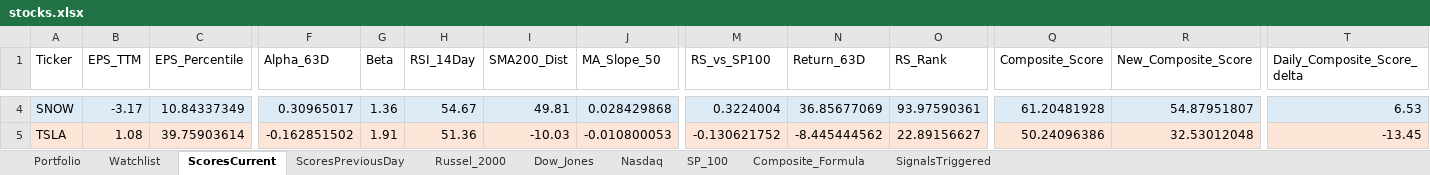
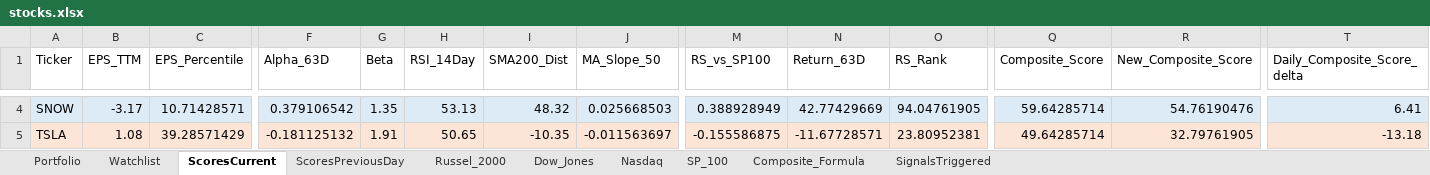
Before and after one commit to srijaipur/stocks-analytics-engine, an Excel workbook: stocks.xlsx, sheet ScoresCurrent, drawn as a sheet; only a part is shown, gaps mark what is left out; values as stored, in another font and other column widths than the file's, no borders; the diff covers the shown part only; the diff names each change by its address in the sheet, - before the commit and + after, or states it on an @@ line.

```diff
--- a/stocks.xlsx (sheet ScoresCurrent)
+++ b/stocks.xlsx (sheet ScoresCurrent)
-C4 (EPS_Percentile): 10.84337349
+C4 (EPS_Percentile): 10.71428571
-F4 (Alpha_63D): 0.30965017
+F4 (Alpha_63D): 0.379106542
-G4 (Beta): 1.36
+G4 (Beta): 1.35
-H4 (RSI_14Day): 54.67
+H4 (RSI_14Day): 53.13
-I4 (SMA200_Dist): 49.81
+I4 (SMA200_Dist): 48.32
-J4 (MA_Slope_50): 0.028429868
+J4 (MA_Slope_50): 0.025668503
-M4 (RS_vs_SP100): 0.3224004
+M4 (RS_vs_SP100): 0.388928949
-N4 (Return_63D): 36.85677069
+N4 (Return_63D): 42.77429669
-O4 (RS_Rank): 93.97590361
+O4 (RS_Rank): 94.04761905
-Q4 (Composite_Score): 61.20481928
+Q4 (Composite_Score): 59.64285714
-R4 (New_Composite_Score): 54.87951807
+R4 (New_Composite_Score): 54.76190476
-T4 (Daily_Composite_Score_delta): 6.53
+T4 (Daily_Composite_Score_delta): 6.41
-C5 (EPS_Percentile): 39.75903614
+C5 (EPS_Percentile): 39.28571429
-F5 (Alpha_63D): -0.162851502
+F5 (Alpha_63D): -0.181125132
-H5 (RSI_14Day): 51.36
+H5 (RSI_14Day): 50.65
-I5 (SMA200_Dist): -10.03
+I5 (SMA200_Dist): -10.35
-J5 (MA_Slope_50): -0.010800053
+J5 (MA_Slope_50): -0.011563697
-M5 (RS_vs_SP100): -0.130621752
+M5 (RS_vs_SP100): -0.155586875
-N5 (Return_63D): -8.445444562
+N5 (Return_63D): -11.67728571
-O5 (RS_Rank): 22.89156627
+O5 (RS_Rank): 23.80952381
-Q5 (Composite_Score): 50.24096386
+Q5 (Composite_Score): 49.64285714
-R5 (New_Composite_Score): 32.53012048
+R5 (New_Composite_Score): 32.79761905
-T5 (Daily_Composite_Score_delta): -13.45
+T5 (Daily_Composite_Score_delta): -13.18
```
Also changed, not shown: 1 added row, 1007 edited cells and cell formats elsewhere in this sheet, sheet SignalsTriggered, sheet ScoresPreviousDay, sheet Portfolio, 3 other files.
